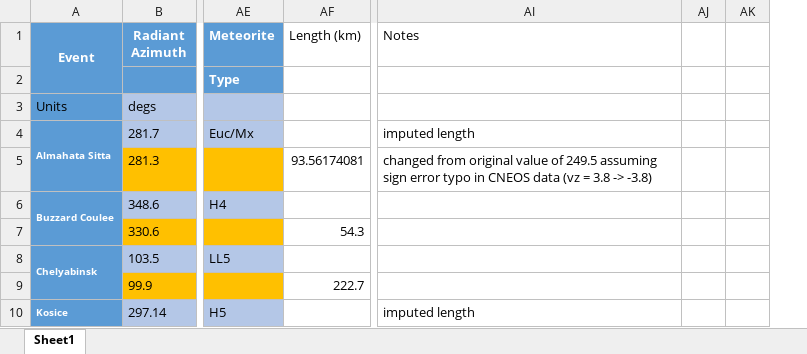
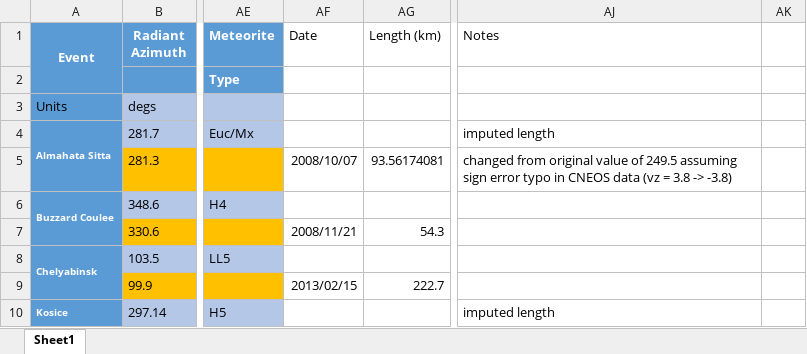
Before and after one commit to ia-chow/Thesis, an Excel workbook: speed_radiant_difference/usg-ground-based-comparison/usg-ground-based-comparison_EDITED.xlsx, sheet Sheet1, drawn as a sheet; only a part is shown, gaps mark what is left out; values as stored, in another font and other column widths than the file's, no borders; removed rows and columns are numbered as before the commit, all else as after; the diff names each change by its address in the sheet, - before the commit and + after, or states it on an @@ line.

Commit message:
added the dates to the usg-ground-based-comparison files and created plots for speed/radiant diff against date... promising!

```diff
--- a/speed_radiant_difference/usg-ground-based-comparison/usg-ground-based-comparison_EDITED.xlsx (sheet Sheet1)
+++ b/speed_radiant_difference/usg-ground-based-comparison/usg-ground-based-comparison_EDITED.xlsx (sheet Sheet1)
+column AF (Date), rows 5-9: 2008/10/07 |  | 2008/11/21 |  | 2013/02/15
-column AJ, empty
```
Also changed, not shown: formulas that keep their value, 3 other files.
